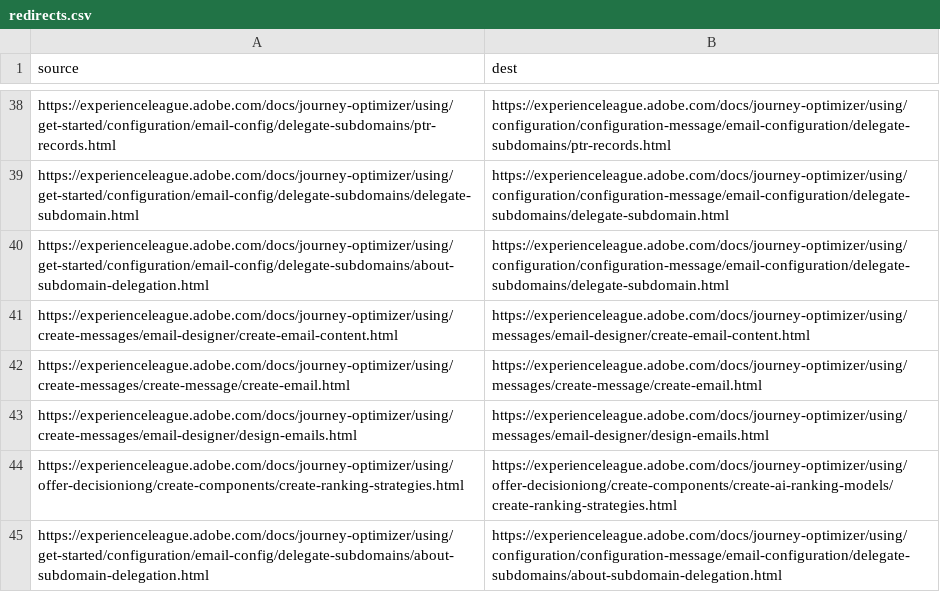
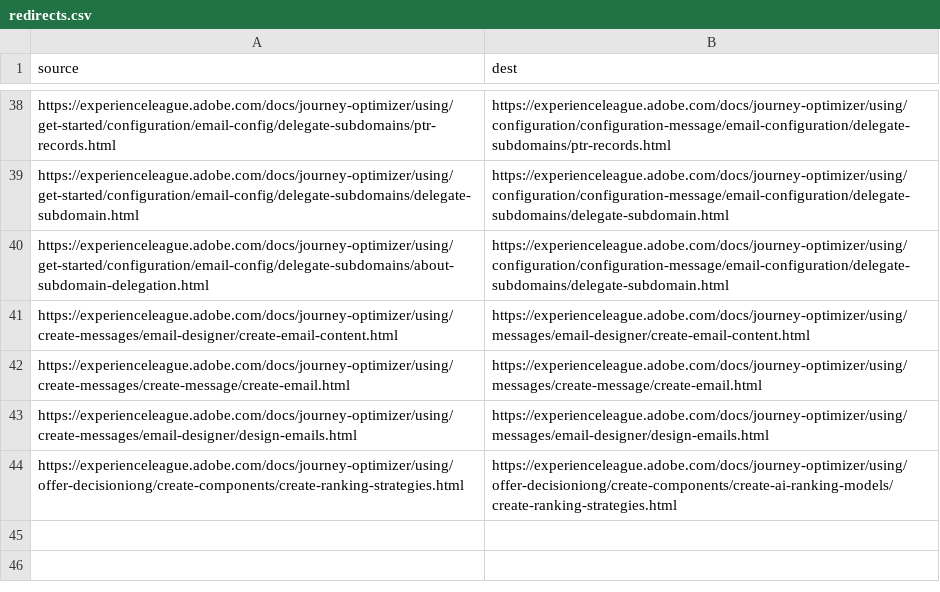
Before and after one commit to AdobeDocs/journey-optimizer.es-ES, a CSV file: redirects.csv, drawn as a sheet; only a part is shown, gaps mark what is left out; the diff names each change by its address in the sheet, - before the commit and + after, or states it on an @@ line.

Commit message:
Synced non localizable files from repo .

```diff
--- a/redirects.csv
+++ b/redirects.csv
-row 45: https://experienceleague.adobe.com/docs/journey-optimizer/using/get-started/configuration/email-config/delegate-subdomains/about-subdomain-delegation.html | https://experienceleague.adobe.com/docs/journey-optimizer/using/configuration/configuration-message/email-configuration/delegate-subdomains/about-subdomain-delegation.html
```
